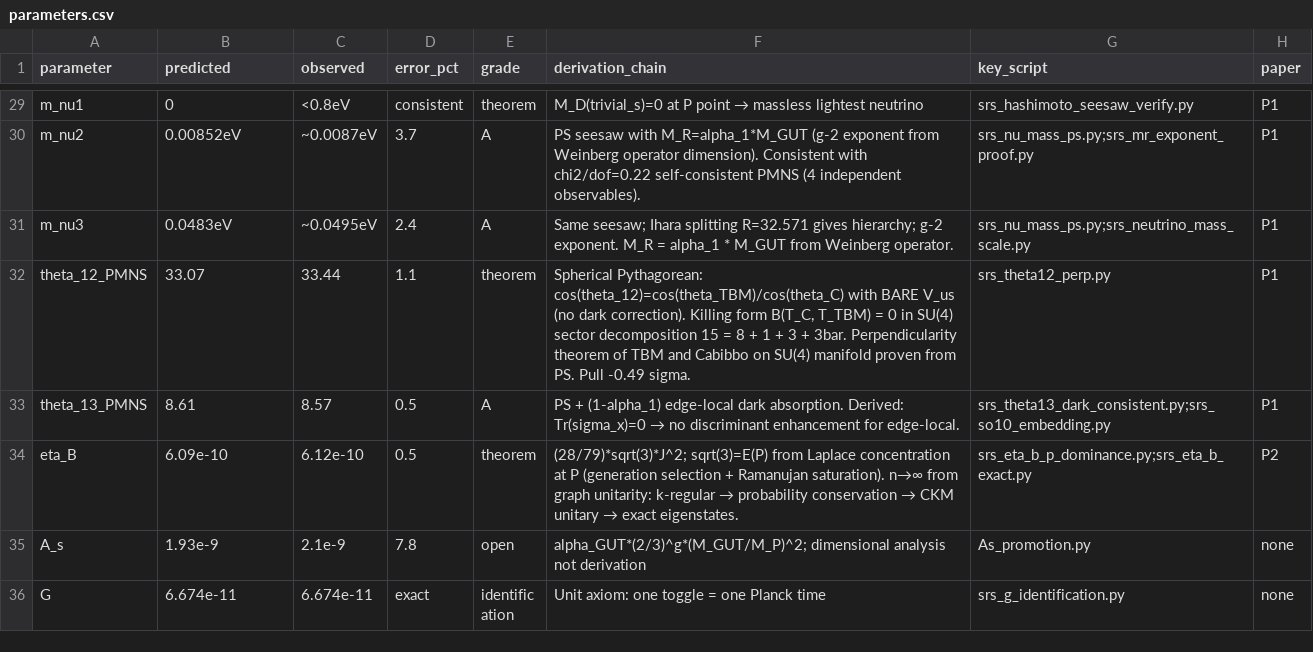
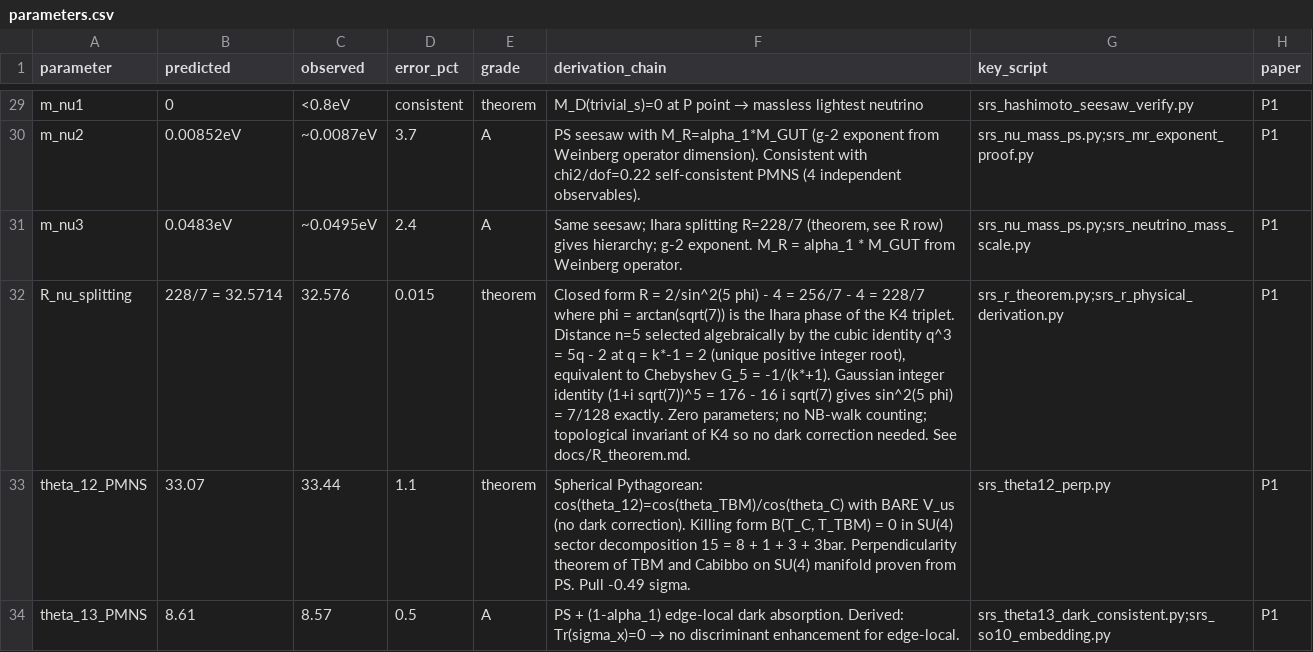
Before and after one commit to tekcorman/standard-model-derivation, a CSV file: results/parameters.csv, drawn as a sheet; only a part is shown, gaps mark what is left out; the shorter side is filled out with more unchanged rows; the diff names each change by its address in the sheet, - before the commit and + after, or states it on an @@ line.

```diff
--- a/results/parameters.csv
+++ b/results/parameters.csv
-F31 (derivation_chain): …Ihara splitting R=32.571 gives hierarchy;…
+F31 (derivation_chain): …Ihara splitting R=228/7 (theorem, see R row) gives hierarchy;…
+row 32: R_nu_splitting | 228/7 = 32.5714 | 32.576 | 0.015 | theorem | Closed form R = 2/sin^2(5 phi) - 4 = 256/7 - 4 = 228/7 where phi = arctan(sqrt(7)) is the Ihara phase of the K4 triplet. Distance n=5 selected algebraically by the cubic identity q^3 = 5q - 2 at q = k*-1 = 2 (unique positive integer root), equivalent to Chebyshev G_5 = -1/(k*+1). Gaussian integer identity (1+i sqrt(7))^5 = 176 - 16 i sqrt(7) gives sin^2(5 phi) = 7/128 exactly. Zero parameters; no NB-walk counting; topological invariant of K4 so no dark correction needed. See docs/R_theorem.md. | srs_r_theorem.py;srs_r_physical_derivation.py | P1
```
Also changed, not shown: 15 other files.
